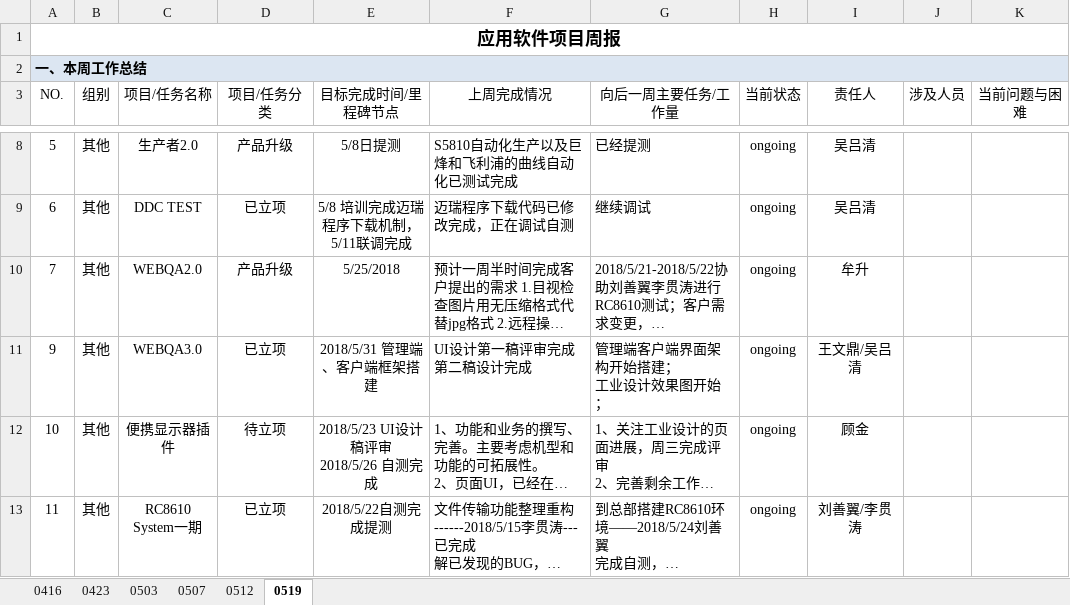
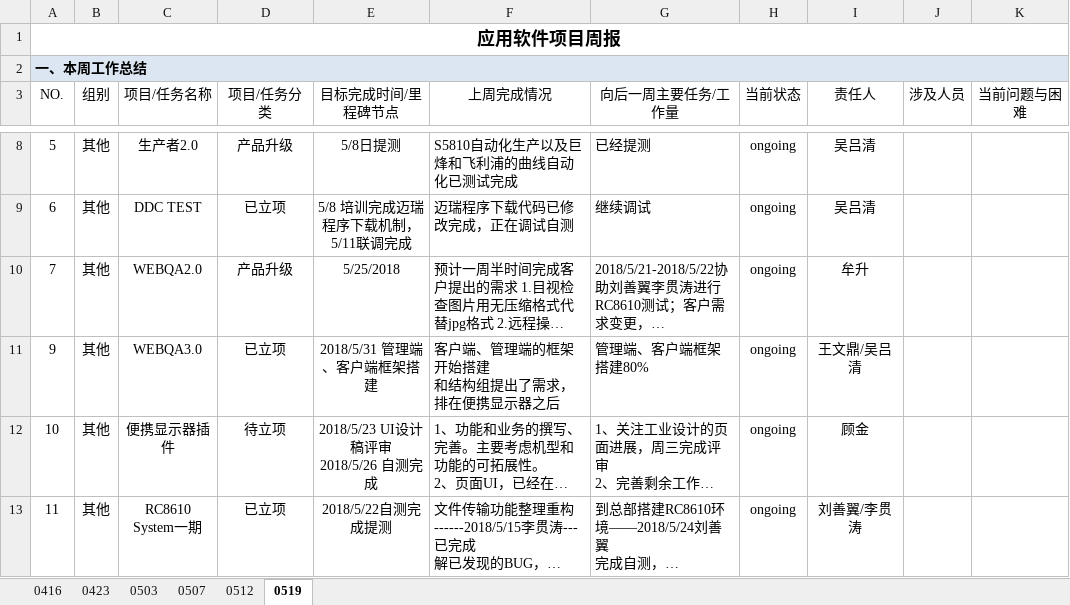
Before and after one commit to JUSHA1996/Logs, an Excel workbook: 应用软件周报.xlsx, sheet 0519, drawn as a sheet; only a part is shown, gaps mark what is left out; long unchanged cells end in …; values as stored, in another font and other column widths than the file's, no borders; conditional formats not drawn; ↵ is a line break in a cell; the diff names each change by its address in the sheet, - before the commit and + after, or states it on an @@ line.

Commit message:
王文鼎

```diff
--- a/应用软件周报.xlsx (sheet 0519)
+++ b/应用软件周报.xlsx (sheet 0519)
-F11 (上周完成情况): UI设计第一稿评审完成 ↵ 第二稿设计完成
+F11 (上周完成情况): 客户端、管理端的框架开始搭建 ↵ 和结构组提出了需求，排在便携显示器之后
-G11 (向后一周主要任务/工作量): 管理端客户端界面架构开始搭建； ↵ 工业设计效果图开始；
+G11 (向后一周主要任务/工作量): 管理端、客户端框架搭建80%
```
